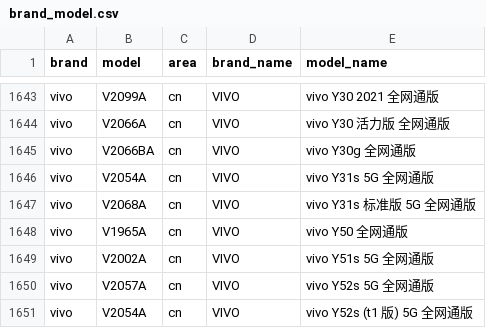
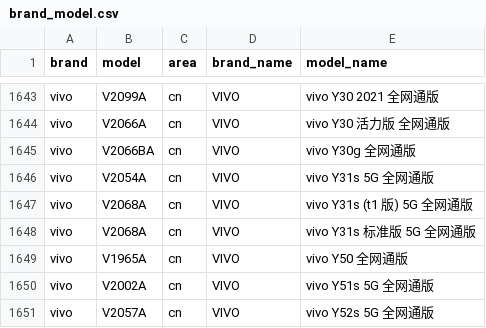
Before and after one commit to jantacy/mobilemodels, a CSV file: brand_model.csv, drawn as a sheet; only a part is shown, gaps mark what is left out; the shorter side is filled out with more unchanged rows; the diff names each change by its address in the sheet, - before the commit and + after, or states it on an @@ line.

Commit message:
automated update result file

```diff
--- a/brand_model.csv
+++ b/brand_model.csv
+row 1647: vivo | V2068A | cn | VIVO | vivo Y31s (t1 版) 5G 全网通版
```
